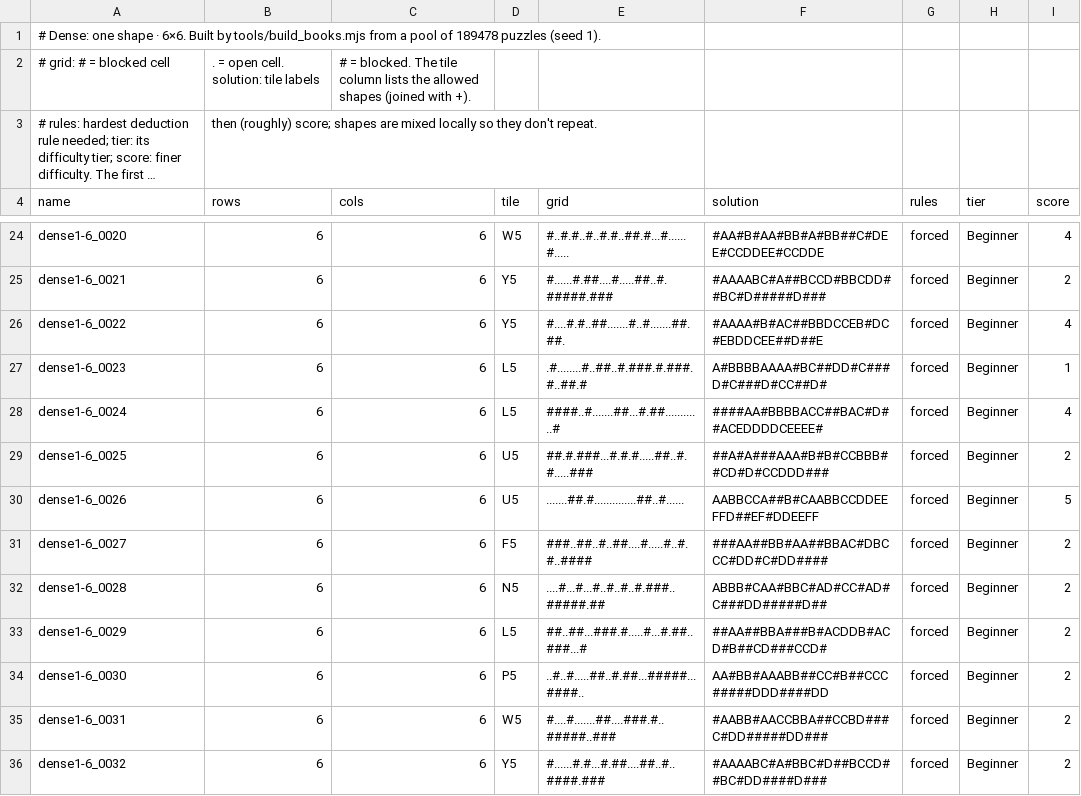
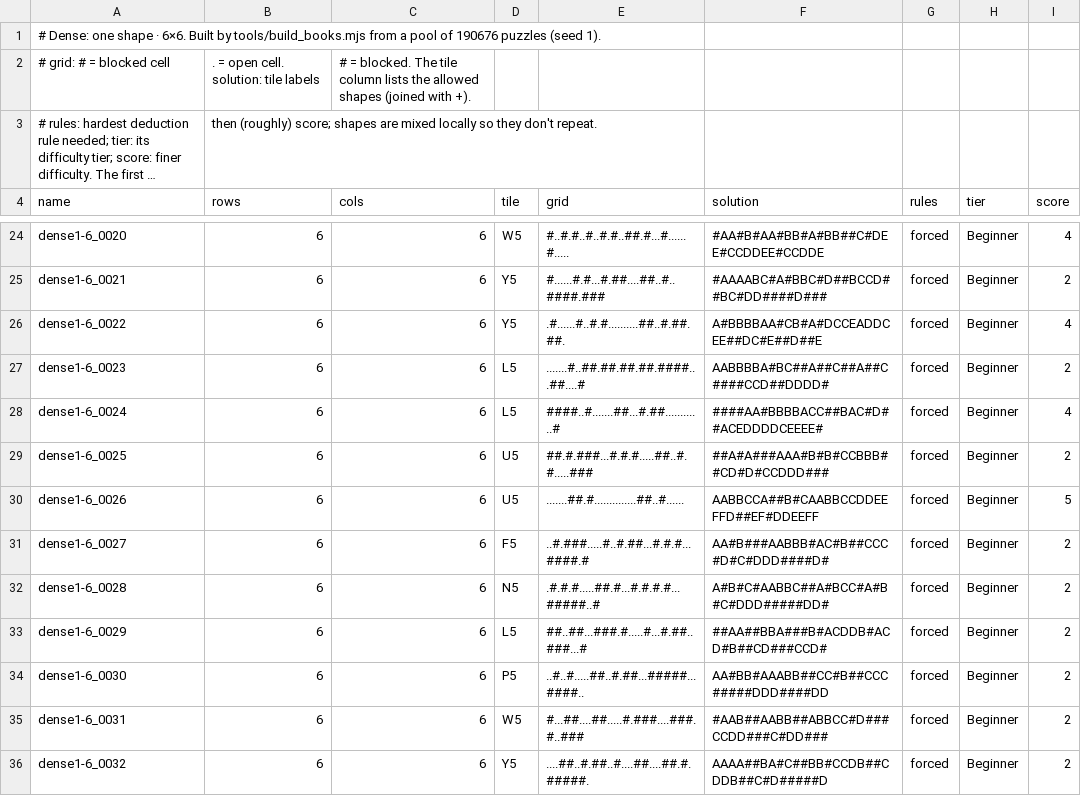
Before and after one commit to JoshMermel/polyomino-panel, a CSV file: data/dense1-6.csv, drawn as a sheet; only a part is shown, gaps mark what is left out; long unchanged cells end in …; the diff covers the shown part only; the diff names each change by its address in the sheet, - before the commit and + after, or states it on an @@ line.

```diff
--- a/data/dense1-6.csv
+++ b/data/dense1-6.csv
-A1 (name): …pool of 189478 puzzles (seed…
+A1 (name): …pool of 190676 puzzles (seed…
-E25 (grid): #......#.##....#.....##..#.#####.###
+E25 (grid): #......#.#...#.##....##..#..####.###
-F25 (solution): #AAAABC#A##BCCD#BBCDD##BC#D#####D###
+F25 (solution): #AAAABC#A#BBC#D##BCCD##BC#DD####D###
-E26 (grid): #....#.#..##.......#..#.......##.##.
+E26 (grid): .#......#..#.#..........##..#.##.##.
-F26 (solution): #AAAA#B#AC##BBDCCEB#DC#EBDDCEE##D##E
+F26 (solution): A#BBBBAA#CB#A#DCCEADDCEE##DC#E##D##E
-E27 (grid): .#........#..##..#.###.#.###.#..##.#
+E27 (grid): .......#..##.##.##.##.####...##....#
-F27 (solution): A#BBBBAAAA#BC##DD#C###D#C###D#CC##D#
+F27 (solution): AABBBBA#BC##A##C##A##C####CCD##DDDD#
-I27 (score): 1
+I27 (score): 2
-E31 (grid): ###..##..#..##....#.....#..#.#..####
+E31 (grid): ..#.###.....#..#.##...#.#.#...####.#
-F31 (solution): ###AA##BB#AA##BBAC#DBCCC#DD#C#DD####
+F31 (solution): AA#B###AABBB#AC#B##CCC#D#C#DDD####D#
-E32 (grid): ....#...#...#..#..#..#.###..#####.##
+E32 (grid): .#.#.#.....##.#...#.#.#.#...#####..#
-F32 (solution): ABBB#CAA#BBC#AD#CC#AD#C###DD#####D##
+F32 (solution): A#B#C#AABBC##A#BCC#A#B#C#DDD#####DD#
-E35 (grid): #....#.......##....###.#..#####..###
+E35 (grid): #...##....##.....#.###....###.#..###
-F35 (solution): #AABB#AACCBBA##CCBD###C#DD#####DD###
+F35 (solution): #AAB##AABB##ABBCC#D###CCDD###C#DD###
-E36 (grid): #......#.#...#.##....##..#..####.###
+E36 (grid): ....##..#.##..#....##....##.#.#####.
-F36 (solution): #AAAABC#A#BBC#D##BCCD##BC#DD####D###
+F36 (solution): AAAA##BA#C##BB#CCDB##CDDB##C#D#####D
```
Also changed, not shown: 119 edited cells elsewhere in this file, data/dense1-10.csv, data/dense1-8.csv, 27 other files.
